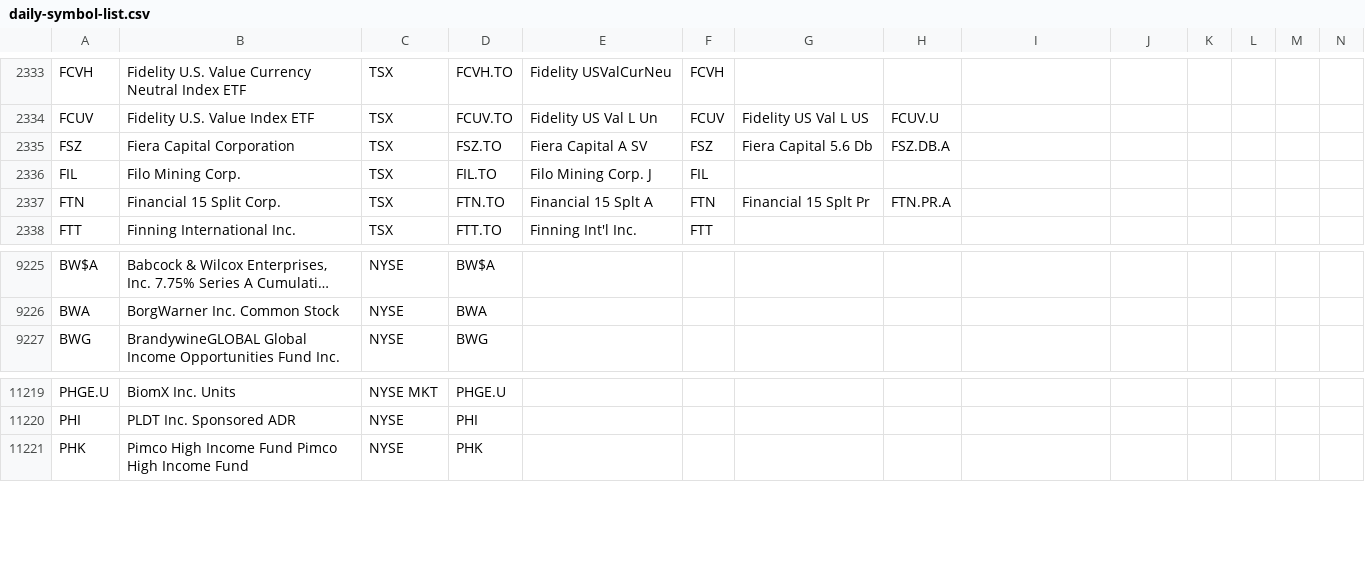
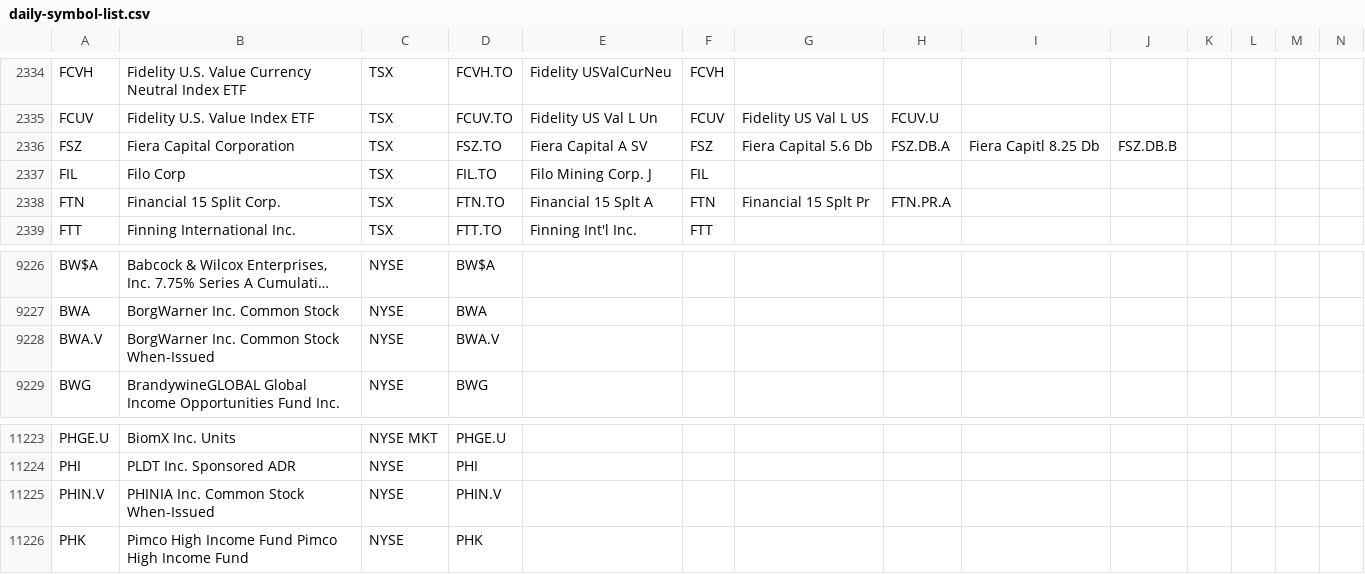
Before and after one commit to jonfriesen/symbol-list, a CSV file: web/static/data/daily-symbol-list.csv, drawn as a sheet; only a part is shown, gaps mark what is left out; long unchanged cells end in …; addresses are those after the commit; rows hold the shown columns only; the diff covers the shown part only; the diff names each change by its address in the sheet, - before the commit and + after, or states it on an @@ line.

```diff
--- a/web/static/data/daily-symbol-list.csv
+++ b/web/static/data/daily-symbol-list.csv
-I2336: (empty)
+I2336: Fiera Capitl 8.25 Db
-J2336: (empty)
+J2336: FSZ.DB.B
-B2337: Filo Mining Corp.
+B2337: Filo Corp
+row 9228: BWA.V | BorgWarner Inc. Common Stock When-Issued | NYSE | BWA.V
+row 11225: PHIN.V | PHINIA Inc. Common Stock When-Issued | NYSE | PHIN.V
```
Also changed, not shown: 4 added rows, 1 removed row and 4 edited cells elsewhere in this file, web/static/data/daily-crypto-symbol-list.csv, 5 other files.
